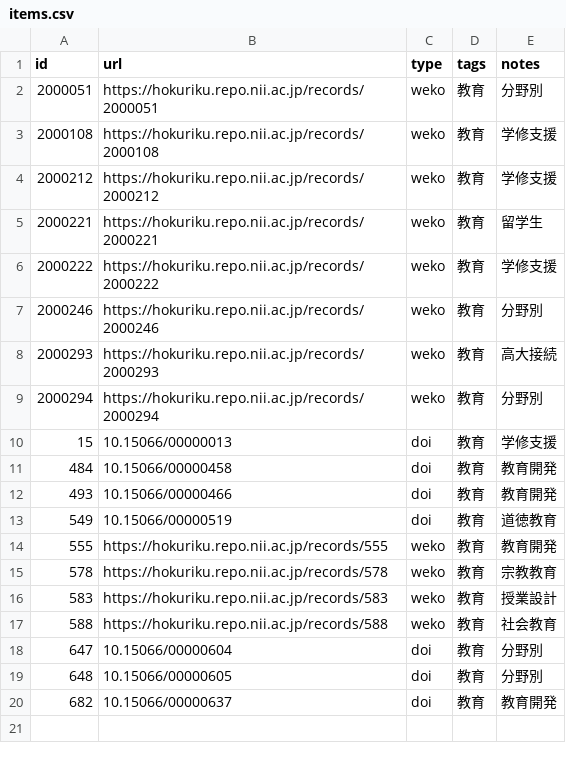
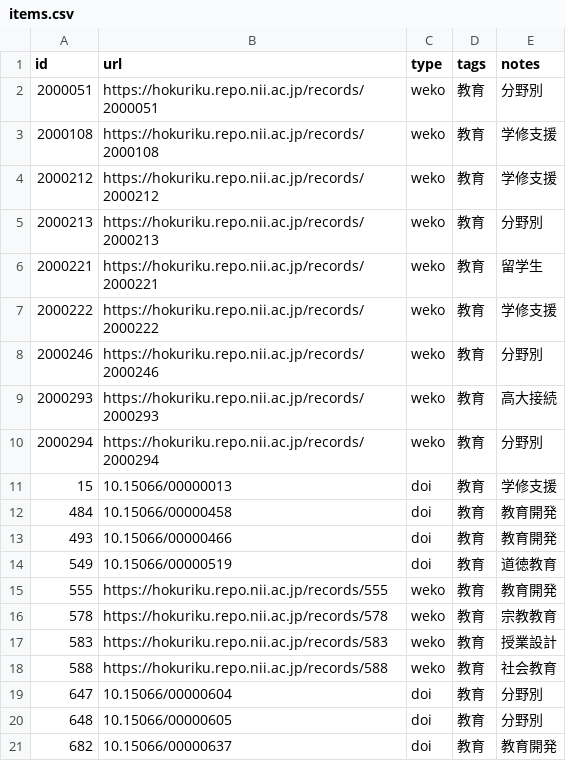
Before and after one commit to kimikazu/ks-academic-constellation, a CSV file: docs/virtual-issue/items.csv, drawn as a sheet.

Commit message:
Update items.csv

```diff
--- a/docs/virtual-issue/items.csv
+++ b/docs/virtual-issue/items.csv
@@ -4,2 +4,3 @@ id,url,type,tags,notes
 2000212,https://hokuriku.repo.nii.ac.jp/records/2000212,weko,教育,学修支援
+2000213,https://hokuriku.repo.nii.ac.jp/records/2000213,weko,教育,分野別
 2000221,https://hokuriku.repo.nii.ac.jp/records/2000221,weko,教育,留学生
```
